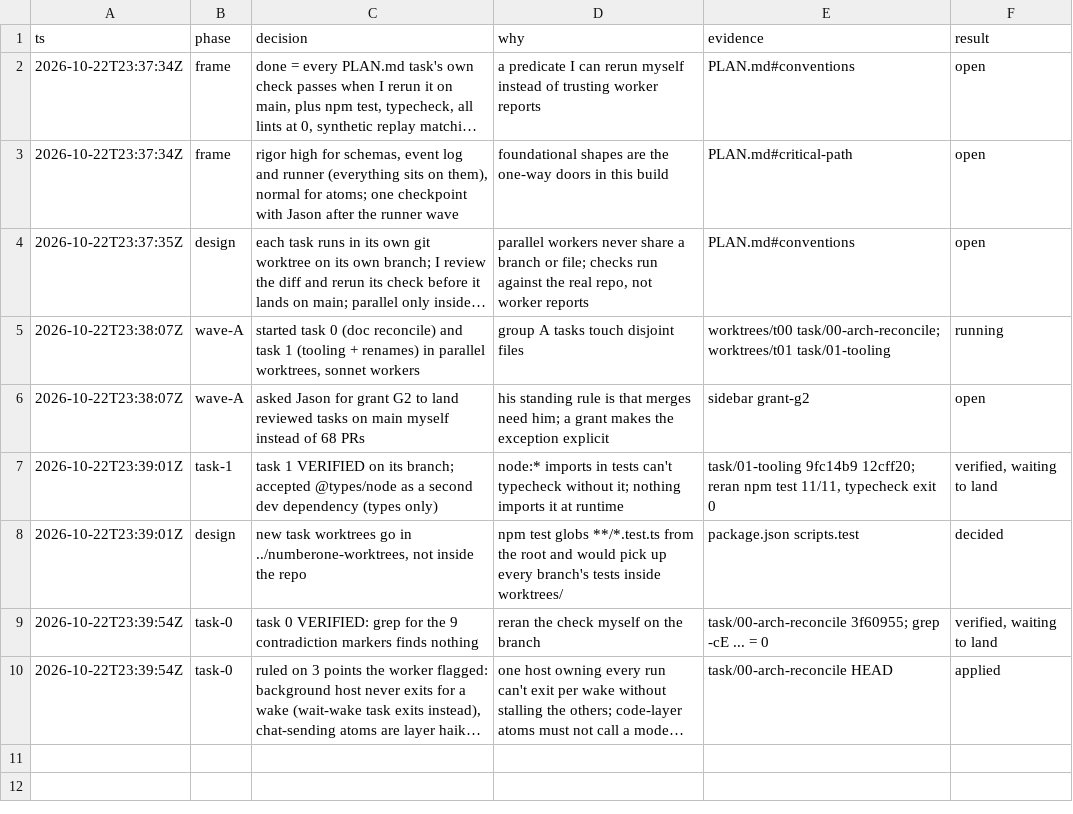
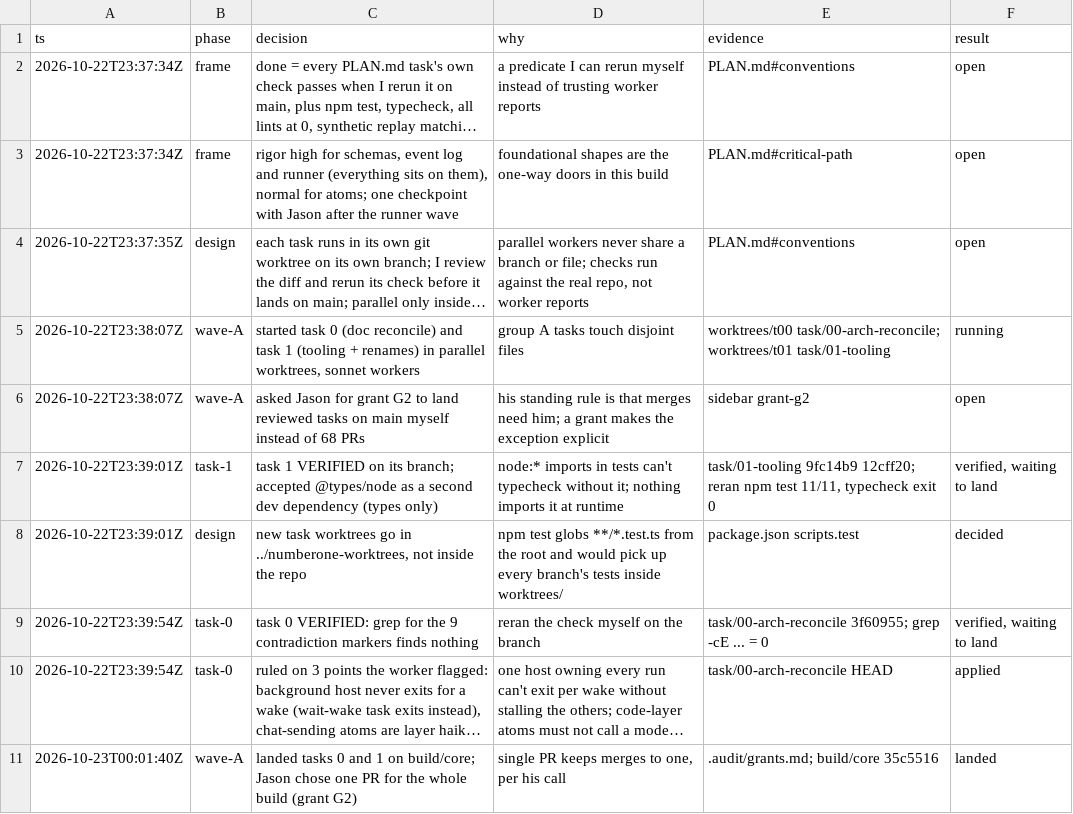
Before and after one commit to JawsomeJason/numberone, a TSV file: .audit/numberone-build.tsv, drawn as a sheet; long unchanged cells end in …; the diff names each change by its address in the sheet, - before the commit and + after, or states it on an @@ line.

Commit message:
chore: record grant G2 and wave A landing

```diff
--- a/.audit/numberone-build.tsv
+++ b/.audit/numberone-build.tsv
+row 11: 2026-10-23T00:01:40Z | wave-A | landed tasks 0 and 1 on build/core; Jason chose one PR for the whole build (grant G2) | single PR keeps merges to one, per his call | .audit/grants.md; build/core 35c5516 | landed
```
Also changed, not shown: 1 other file.
